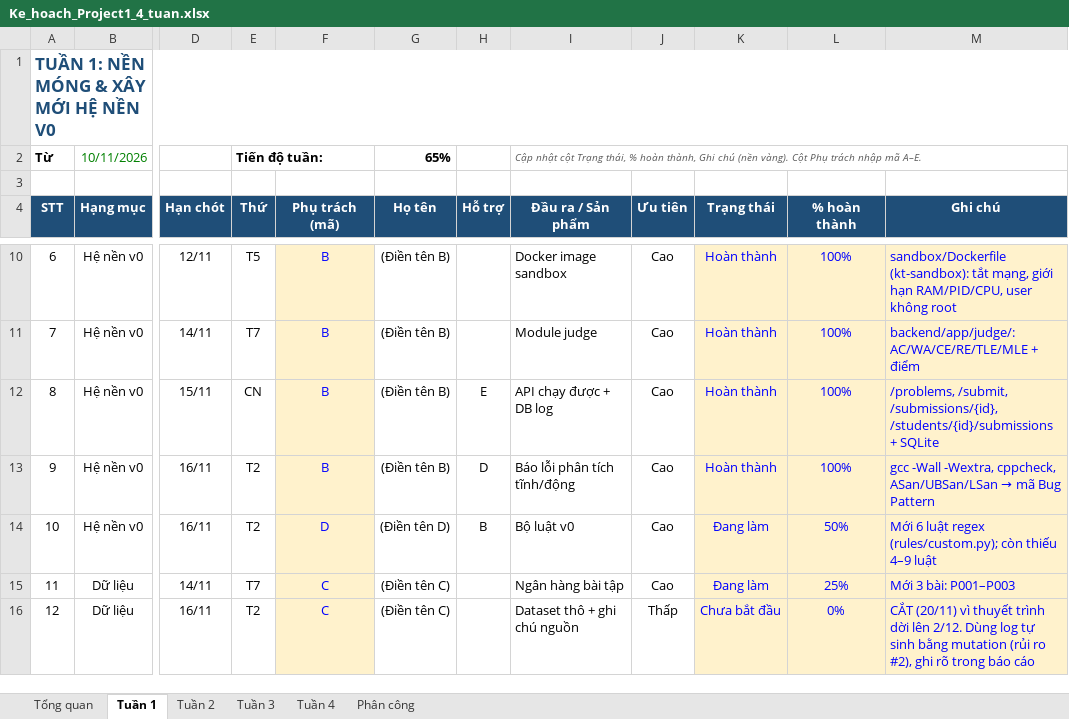
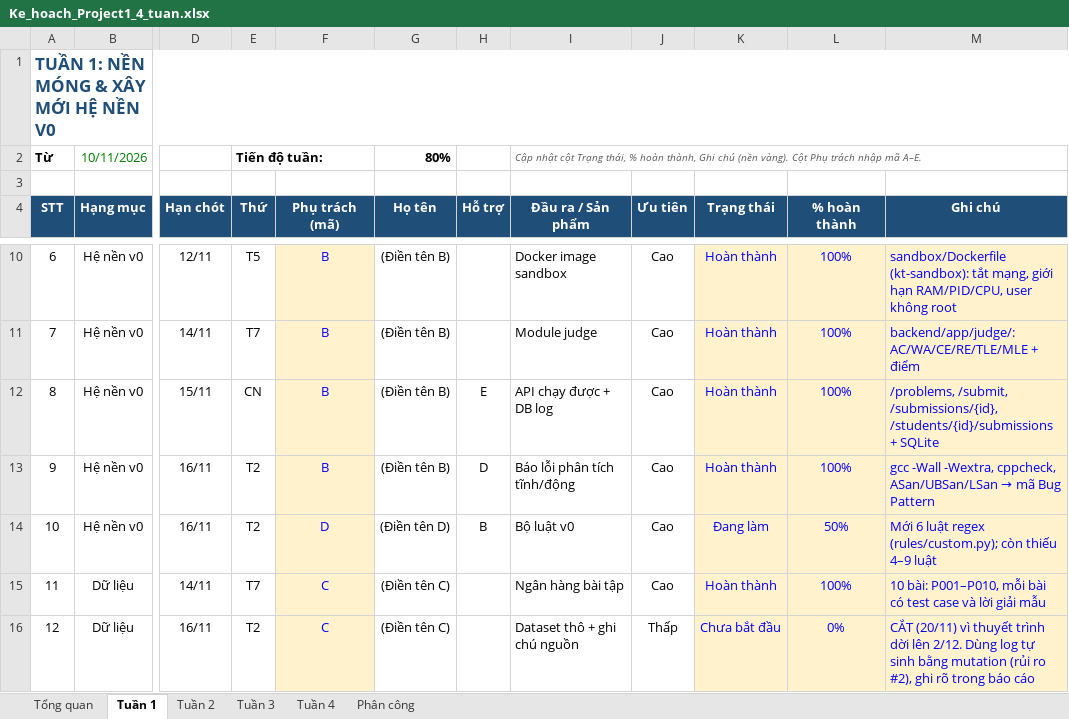
Before and after one commit to namt9/kt-learning-assistant, an Excel workbook: docs/Ke_hoach_Project1_4_tuan.xlsx, sheet Tuần 1, drawn as a sheet; only a part is shown, gaps mark what is left out; values as stored, in another font and other column widths than the file's, no borders; conditional formats not drawn; the diff covers the shown part only; the diff names each change by its address in the sheet, - before the commit and + after, or states it on an @@ line.

```diff
--- a/docs/Ke_hoach_Project1_4_tuan.xlsx (sheet Tuần 1)
+++ b/docs/Ke_hoach_Project1_4_tuan.xlsx (sheet Tuần 1)
-G2 (Họ tên): 65%
+G2 (Họ tên): 80%
-K15 (Trạng thái): Đang làm
+K15 (Trạng thái): Hoàn thành
-L15 (% hoàn thành): 25%
+L15 (% hoàn thành): 100%
-M15 (Ghi chú): Mới 3 bài: P001–P003
+M15 (Ghi chú): 10 bài: P001–P010, mỗi bài có test case và lời giải mẫu
```
Also changed, not shown: 9 edited cells elsewhere in this sheet, sheet Tổng quan, sheet Tuần 4, sheet Tuần 2, sheet Tuần 3.
